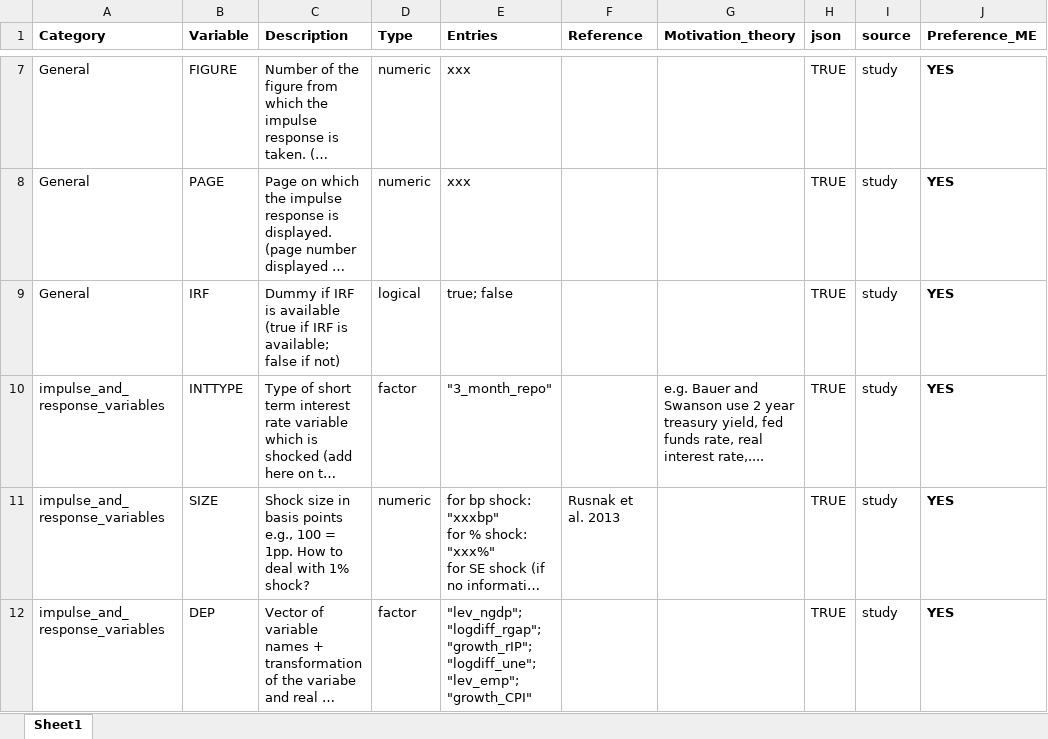
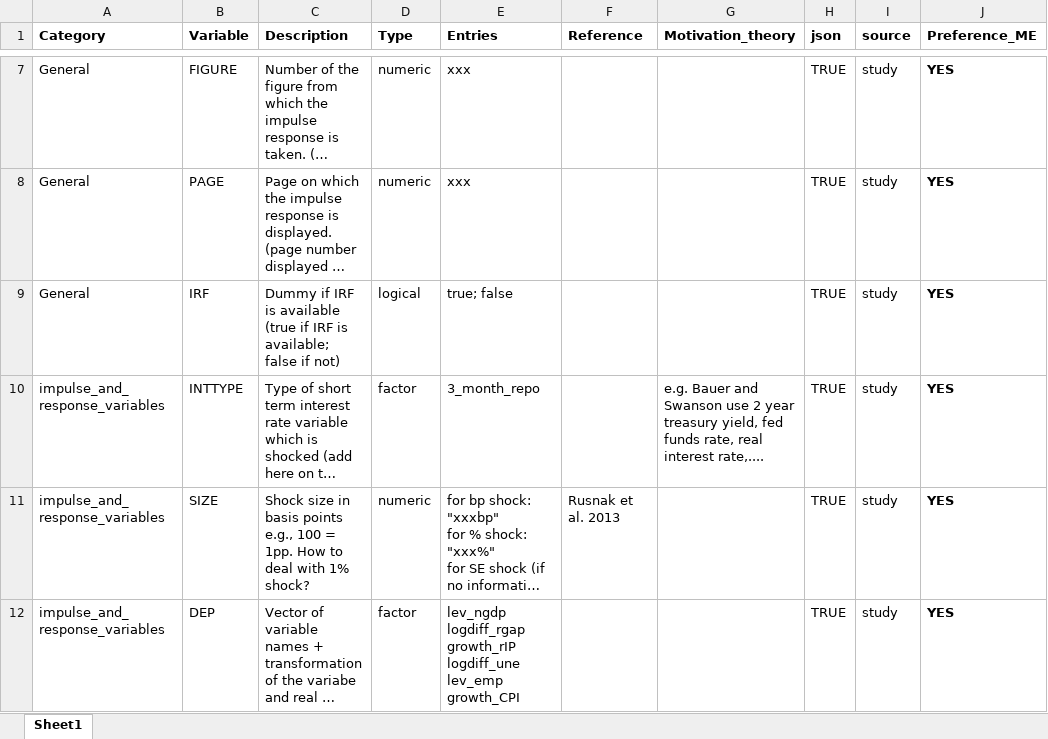
Before and after one commit to META-CMP/data, an Excel workbook: codebook.xlsx, sheet Sheet1, drawn as a sheet; only a part is shown, gaps mark what is left out; long unchanged cells end in …; values as stored, in another font and other column widths than the file's, no borders; the diff covers the shown part only; the diff names each change by its address in the sheet, - before the commit and + after, or states it on an @@ line.

Commit message:
Change formatting of "Entries" for factor variables.

```diff
--- a/codebook.xlsx (sheet Sheet1)
+++ b/codebook.xlsx (sheet Sheet1)
-E10 (Entries): "3_month_repo"
+E10 (Entries): 3_month_repo
-E12 (Entries): "lev_ngdp"; "logdiff_rgap"; "growth_rIP"; "logdiff_une"; "lev_emp"; "growth_CPI"
+E12 (Entries): lev_ngdp logdiff_rgap growth_rIP logdiff_une lev_emp growth_CPI
```
Also changed, not shown: 5 edited cells elsewhere in this sheet.
